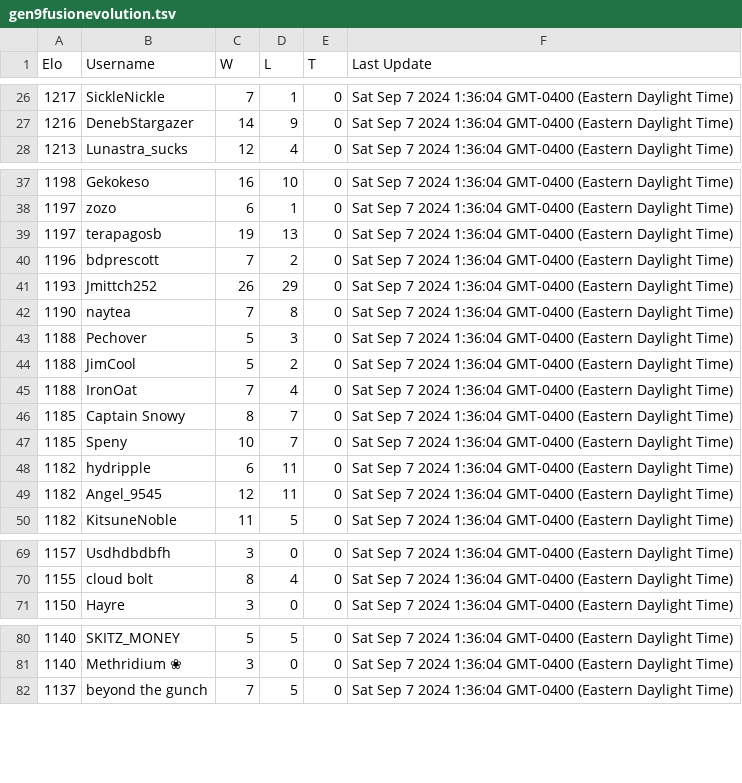
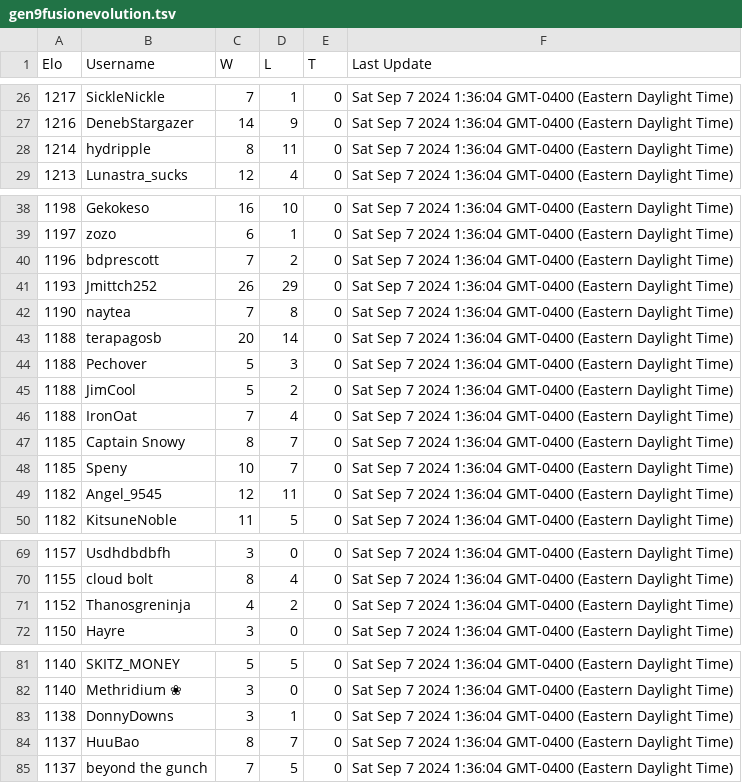
Before and after one commit to scoopapa/DH2, a TSV file: config/ladders/gen9fusionevolution.tsv, drawn as a sheet; only a part is shown, gaps mark what is left out; the diff covers the shown part only.

Commit message:
Update gen9fusionevolution.tsv

```diff
--- a/config/ladders/gen9fusionevolution.tsv
+++ b/config/ladders/gen9fusionevolution.tsv
@@ -27,2 +27,3 @@ Elo	Username	W	L	T	Last Update
 1216	DenebStargazer	14	9	0	Sat Sep 7 2024 1:36:04 GMT-0400 (Eastern Daylight Time)
+1214	hydripple	8	11	0	Sat Sep 7 2024 1:36:04 GMT-0400 (Eastern Daylight Time)
 1213	Lunastra_sucks	12	4	0	Sat Sep 7 2024 1:36:04 GMT-0400 (Eastern Daylight Time)
@@ -38,3 +39,2 @@ Elo	Username	W	L	T	Last Update
 1197	zozo	6	1	0	Sat Sep 7 2024 1:36:04 GMT-0400 (Eastern Daylight Time)
-1197	terapagosb	19	13	0	Sat Sep 7 2024 1:36:04 GMT-0400 (Eastern Daylight Time)
 1196	bdprescott	7	2	0	Sat Sep 7 2024 1:36:04 GMT-0400 (Eastern Daylight Time)
@@ -42,2 +42,3 @@ Elo	Username	W	L	T	Last Update
 1190	naytea	7	8	0	Sat Sep 7 2024 1:36:04 GMT-0400 (Eastern Daylight Time)
+1188	terapagosb	20	14	0	Sat Sep 7 2024 1:36:04 GMT-0400 (Eastern Daylight Time)
 1188	Pechover	5	3	0	Sat Sep 7 2024 1:36:04 GMT-0400 (Eastern Daylight Time)
@@ -47,3 +48,2 @@ Elo	Username	W	L	T	Last Update
 1185	Speny	10	7	0	Sat Sep 7 2024 1:36:04 GMT-0400 (Eastern Daylight Time)
-1182	hydripple	6	11	0	Sat Sep 7 2024 1:36:04 GMT-0400 (Eastern Daylight Time)
 1182	Angel_9545	12	11	0	Sat Sep 7 2024 1:36:04 GMT-0400 (Eastern Daylight Time)
@@ -70,2 +70,3 @@ Elo	Username	W	L	T	Last Update
 1155	cloud bolt	8	4	0	Sat Sep 7 2024 1:36:04 GMT-0400 (Eastern Daylight Time)
+1152	Thanosgreninja	4	2	0	Sat Sep 7 2024 1:36:04 GMT-0400 (Eastern Daylight Time)
 1150	Hayre	3	0	0	Sat Sep 7 2024 1:36:04 GMT-0400 (Eastern Daylight Time)
@@ -81,2 +82,4 @@ Elo	Username	W	L	T	Last Update
 1140	Methridium ❀	3	0	0	Sat Sep 7 2024 1:36:04 GMT-0400 (Eastern Daylight Time)
+1138	DonnyDowns	3	1	0	Sat Sep 7 2024 1:36:04 GMT-0400 (Eastern Daylight Time)
+1137	HuuBao	8	7	0	Sat Sep 7 2024 1:36:04 GMT-0400 (Eastern Daylight Time)
 1137	beyond the gunch	7	5	0	Sat Sep 7 2024 1:36:04 GMT-0400 (Eastern Daylight Time)
```
Also changed, not shown: 3 added rows and 5 removed rows elsewhere in this file.
